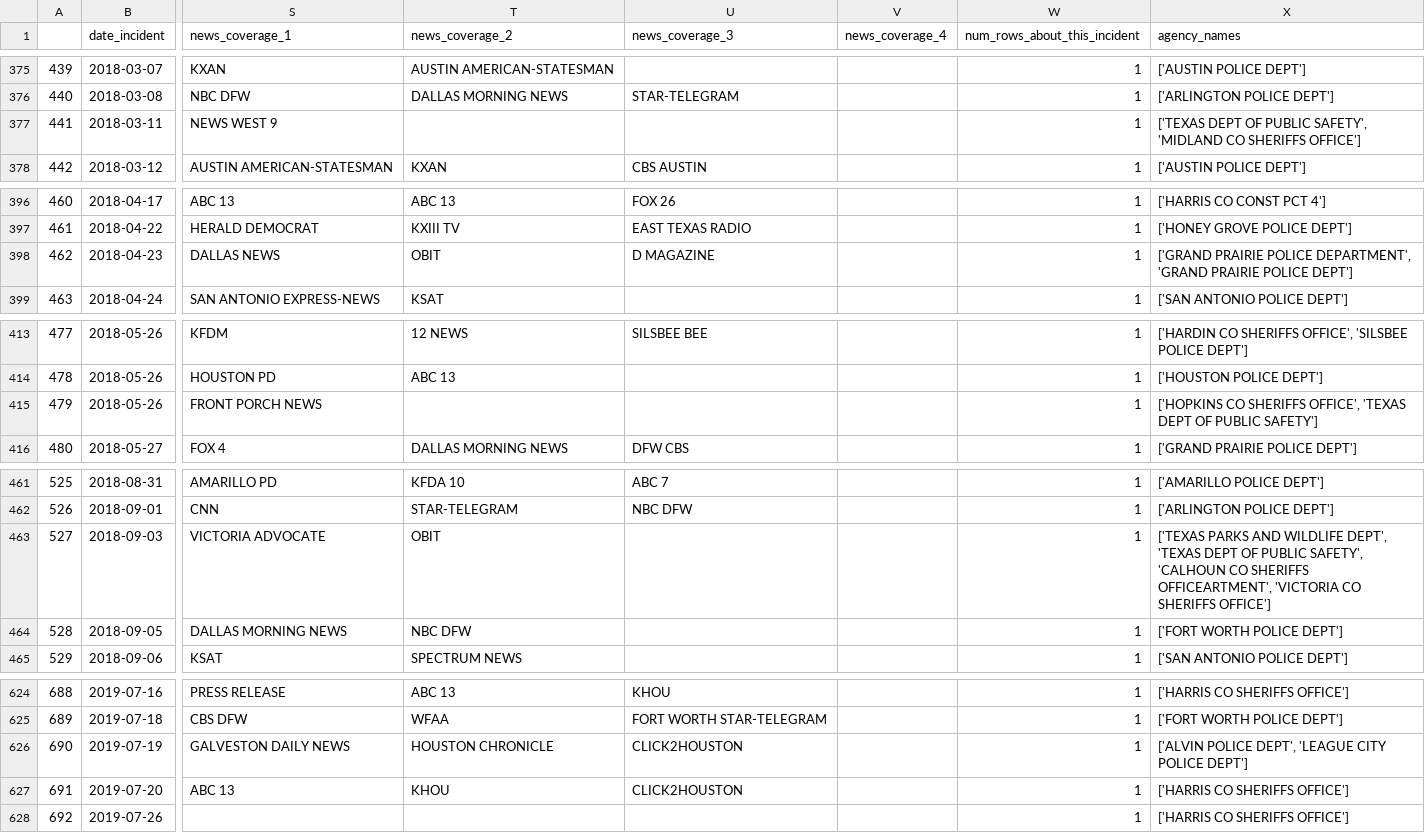
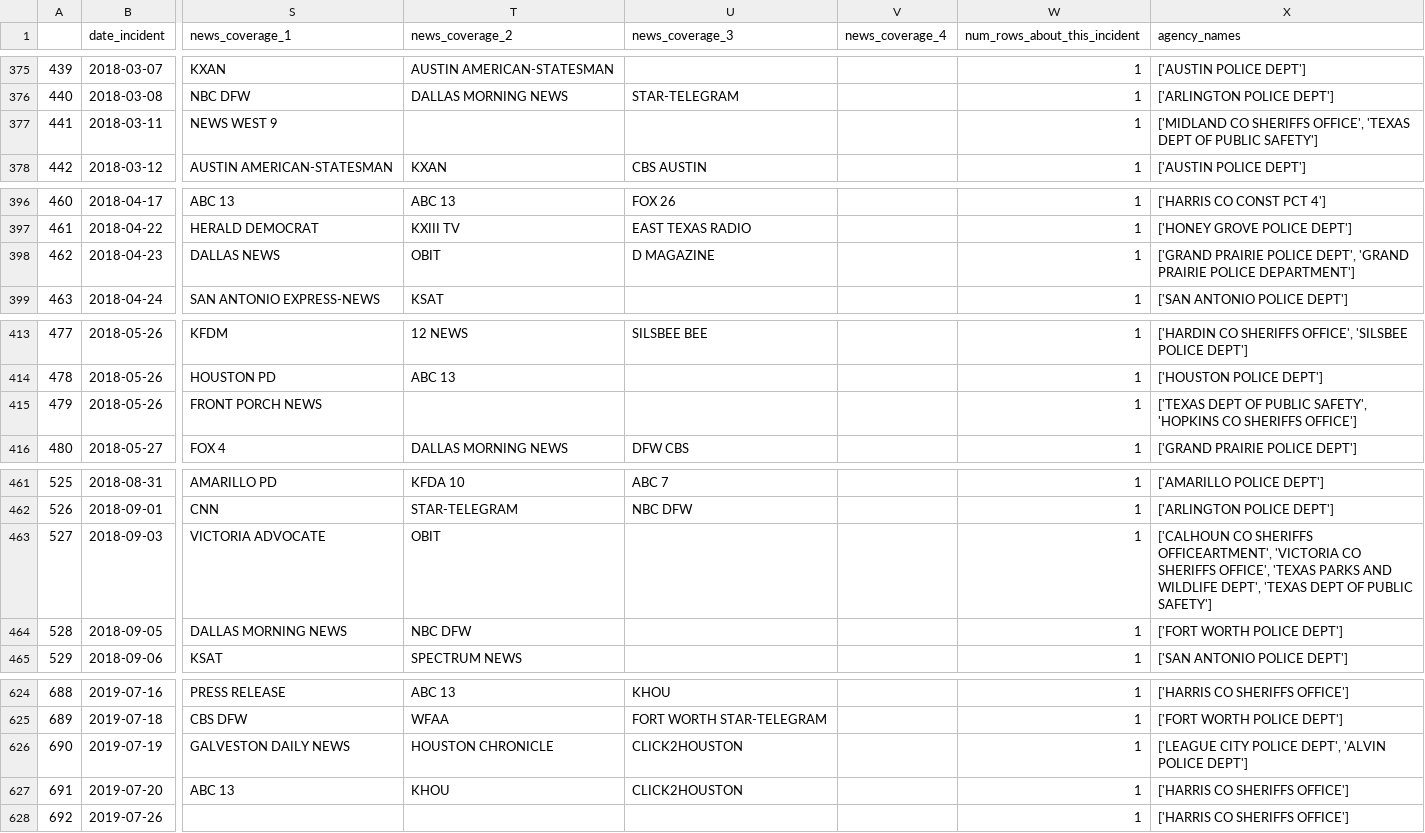
Before and after one commit to texas-justice-initiative/officer_involved_shooting, a CSV file: Data/Preprocessed/Mar2021/civilian_shooting_preprocessed.csv, drawn as a sheet; only a part is shown, gaps mark what is left out; the diff covers the shown part only; the diff names each change by its address in the sheet, - before the commit and + after, or states it on an @@ line.

```diff
--- a/Data/Preprocessed/Mar2021/civilian_shooting_preprocessed.csv
+++ b/Data/Preprocessed/Mar2021/civilian_shooting_preprocessed.csv
-X377 (agency_names): ['TEXAS DEPT OF PUBLIC SAFETY', 'MIDLAND CO SHERIFFS OFFICE']
+X377 (agency_names): ['MIDLAND CO SHERIFFS OFFICE', 'TEXAS DEPT OF PUBLIC SAFETY']
-X398 (agency_names): …PRAIRIE POLICE DEPARTMENT', 'GRAND PRAIRIE POLICE DEPT']
+X398 (agency_names): …PRAIRIE POLICE DEPT', 'GRAND PRAIRIE POLICE DEPARTMENT']
-X415 (agency_names): ['HOPKINS CO SHERIFFS OFFICE', 'TEXAS DEPT OF PUBLIC SAFETY']
+X415 (agency_names): ['TEXAS DEPT OF PUBLIC SAFETY', 'HOPKINS CO SHERIFFS OFFICE']
-X463 (agency_names): ['TEXAS PARKS AND WILDLIFE DEPT', 'TEXAS DEPT OF PUBLIC SAFETY', 'CALHOUN CO SHERIFFS OFFICEARTMENT', 'VICTORIA CO SHERIFFS OFFICE']
+X463 (agency_names): ['CALHOUN CO SHERIFFS OFFICEARTMENT', 'VICTORIA CO SHERIFFS OFFICE', 'TEXAS PARKS AND WILDLIFE DEPT', 'TEXAS DEPT OF PUBLIC SAFETY']
-X626 (agency_names): ['ALVIN POLICE DEPT', 'LEAGUE CITY POLICE DEPT']
+X626 (agency_names): ['LEAGUE CITY POLICE DEPT', 'ALVIN POLICE DEPT']
```
Also changed, not shown: 20 edited cells elsewhere in this file, 3 other files.
